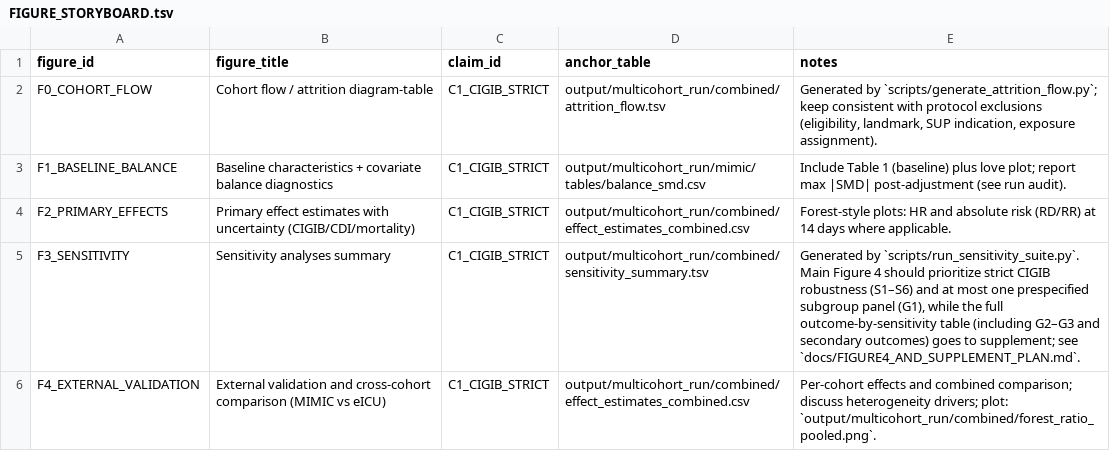
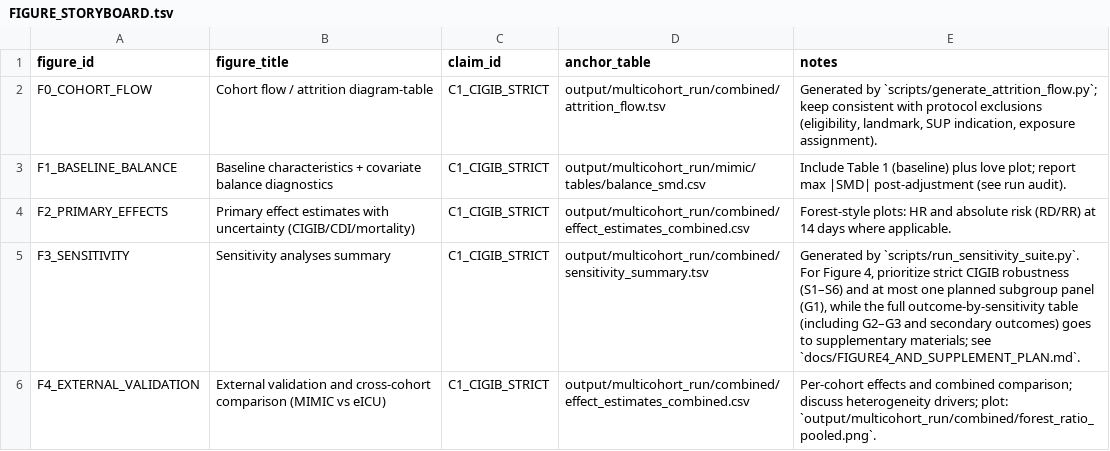
Before and after one commit to Zhenghongwei11/dlfx-ppi-h2ra-mimic-eicu, a TSV file: docs/FIGURE_STORYBOARD.tsv, drawn as a sheet.

```diff
--- a/docs/FIGURE_STORYBOARD.tsv
+++ b/docs/FIGURE_STORYBOARD.tsv
@@ -4,3 +4,3 @@ F1_BASELINE_BALANCE	Baseline characteristics + covariate balance diagnostics	C1_
 F2_PRIMARY_EFFECTS	Primary effect estimates with uncertainty (CIGIB/CDI/mortality)	C1_CIGIB_STRICT	output/multicohort_run/combined/effect_estimates_combined.csv	Forest-style plots: HR and absolute risk (RD/RR) at 14 days where applicable.
-F3_SENSITIVITY	Sensitivity analyses summary	C1_CIGIB_STRICT	output/multicohort_run/combined/sensitivity_summary.tsv	Generated by `scripts/run_sensitivity_suite.py`. Main Figure 4 should prioritize strict CIGIB robustness (S1–S6) and at most one prespecified subgroup panel (G1), while the full outcome-by-sensitivity table (including G2–G3 and secondary outcomes) goes to supplement; see `docs/FIGURE4_AND_SUPPLEMENT_PLAN.md`.
+F3_SENSITIVITY	Sensitivity analyses summary	C1_CIGIB_STRICT	output/multicohort_run/combined/sensitivity_summary.tsv	Generated by `scripts/run_sensitivity_suite.py`. For Figure 4, prioritize strict CIGIB robustness (S1–S6) and at most one planned subgroup panel (G1), while the full outcome-by-sensitivity table (including G2–G3 and secondary outcomes) goes to supplementary materials; see `docs/FIGURE4_AND_SUPPLEMENT_PLAN.md`.
 F4_EXTERNAL_VALIDATION	External validation and cross-cohort comparison (MIMIC vs eICU)	C1_CIGIB_STRICT	output/multicohort_run/combined/effect_estimates_combined.csv	Per-cohort effects and combined comparison; discuss heterogeneity drivers; plot: `output/multicohort_run/combined/forest_ratio_pooled.png`.
```
Also changed, not shown: docs/SOURCE_DATA_MAP.tsv, docs/release_bundle/bundle_checksums.tsv, 20 other files.
